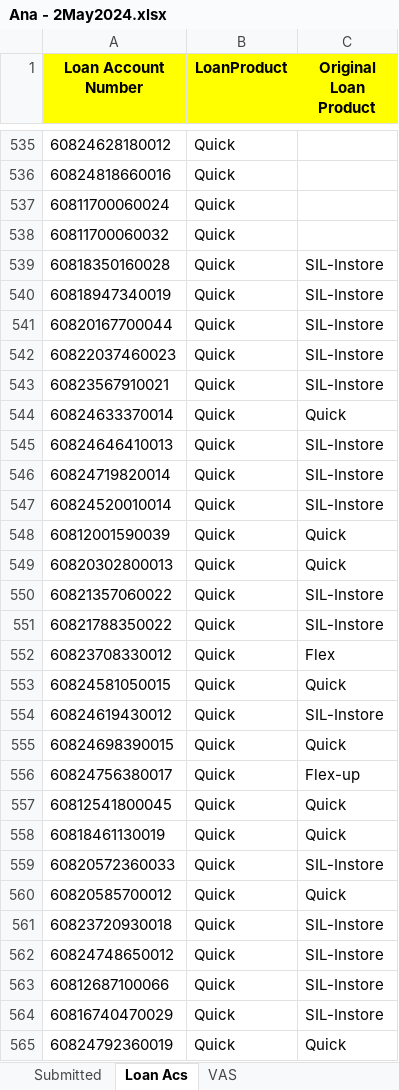
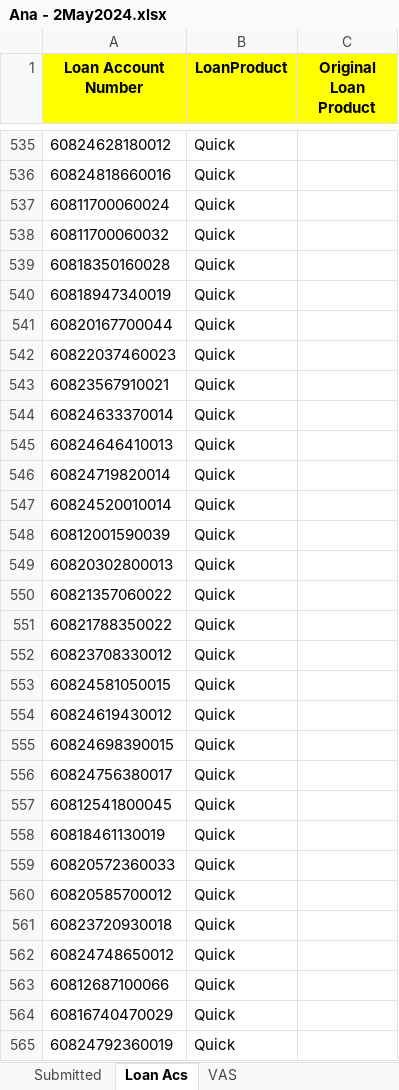
Before and after one commit to dchakroborti-tonik/Loan_account_tagging, an Excel workbook: DatatoShare/Ana - 2May2024.xlsx, sheet Loan Acs, drawn as a sheet; only a part is shown, gaps mark what is left out; values as stored, in another font and other column widths than the file's, no borders; the diff covers the shown part only; the diff names each change by its address in the sheet, - before the commit and + after, or states it on an @@ line.

```diff
--- a/DatatoShare/Ana - 2May2024.xlsx (sheet Loan Acs)
+++ b/DatatoShare/Ana - 2May2024.xlsx (sheet Loan Acs)
-C539:C543 (Original Loan Product): SIL-Instore
+C539:C543 (Original Loan Product): (empty)
-C544 (Original Loan Product): Quick
+C544 (Original Loan Product): (empty)
-C545:C547 (Original Loan Product): SIL-Instore
+C545:C547 (Original Loan Product): (empty)
-C548:C549 (Original Loan Product): Quick
+C548:C549 (Original Loan Product): (empty)
-C550:C551 (Original Loan Product): SIL-Instore
+C550:C551 (Original Loan Product): (empty)
-C552 (Original Loan Product): Flex
+C552 (Original Loan Product): (empty)
-C553 (Original Loan Product): Quick
+C553 (Original Loan Product): (empty)
-C554 (Original Loan Product): SIL-Instore
+C554 (Original Loan Product): (empty)
-C555 (Original Loan Product): Quick
+C555 (Original Loan Product): (empty)
-C556 (Original Loan Product): Flex-up
+C556 (Original Loan Product): (empty)
-C557:C558 (Original Loan Product): Quick
+C557:C558 (Original Loan Product): (empty)
-C559 (Original Loan Product): SIL-Instore
+C559 (Original Loan Product): (empty)
-C560 (Original Loan Product): Quick
+C560 (Original Loan Product): (empty)
-C561:C564 (Original Loan Product): SIL-Instore
+C561:C564 (Original Loan Product): (empty)
-C565 (Original Loan Product): Quick
+C565 (Original Loan Product): (empty)
```
Also changed, not shown: 756 edited cells elsewhere in this sheet, 1 other file.
